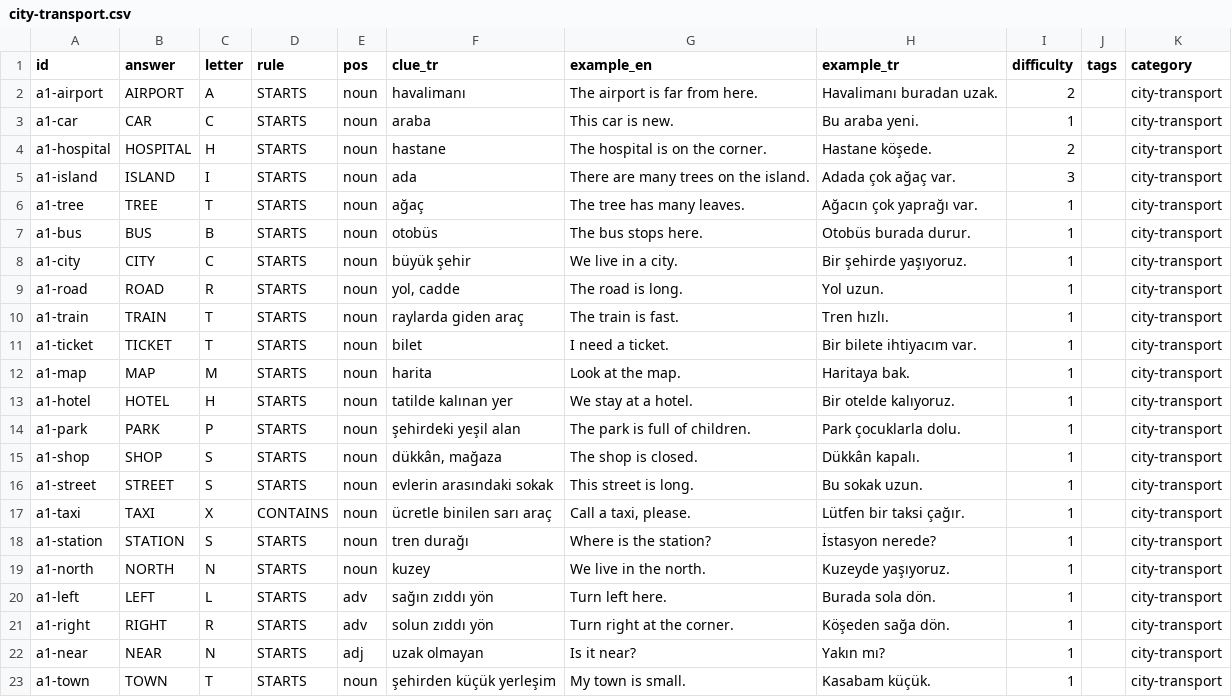
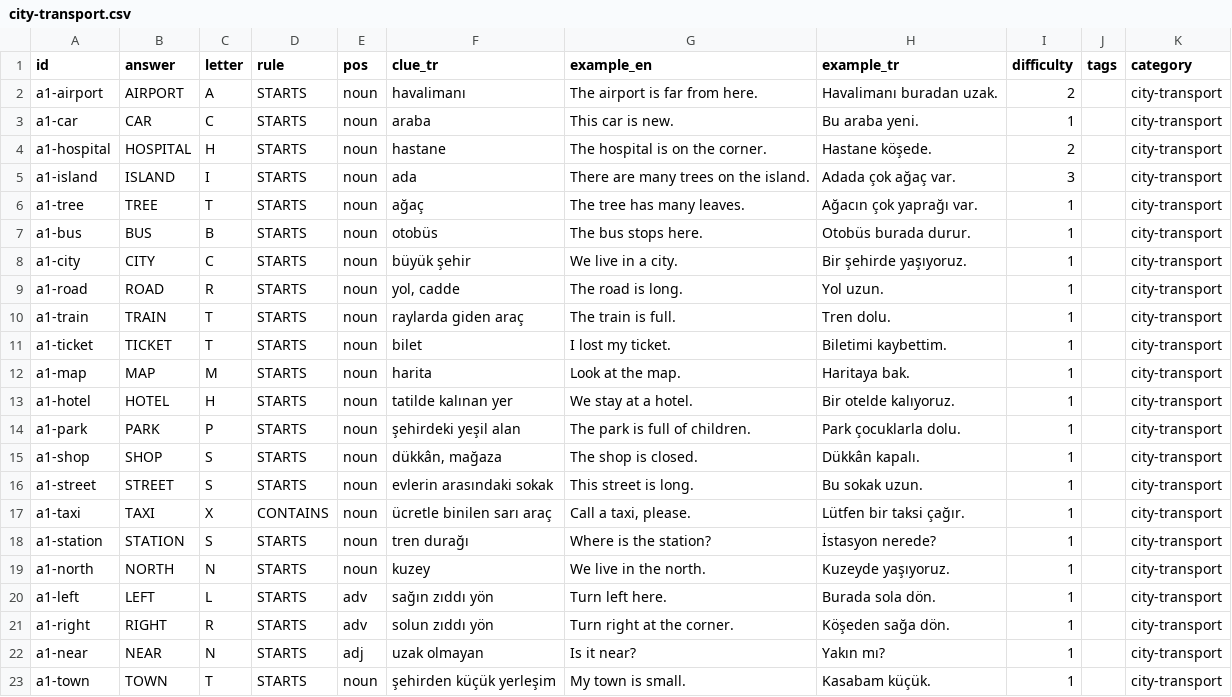
Before and after one commit to talhabayhn/lexi, a CSV file: content/cards/A1/city-transport.csv, drawn as a sheet.

```diff
--- a/content/cards/A1/city-transport.csv
+++ b/content/cards/A1/city-transport.csv
@@ -9,4 +9,4 @@ a1-city,CITY,C,STARTS,noun,büyük şehir,We live in a city.,Bir şehirde yaşı
 a1-road,ROAD,R,STARTS,noun,"yol, cadde",The road is long.,Yol uzun.,1,,city-transport
-a1-train,TRAIN,T,STARTS,noun,raylarda giden araç,The train is fast.,Tren hızlı.,1,,city-transport
-a1-ticket,TICKET,T,STARTS,noun,bilet,I need a ticket.,Bir bilete ihtiyacım var.,1,,city-transport
+a1-train,TRAIN,T,STARTS,noun,raylarda giden araç,The train is full.,Tren dolu.,1,,city-transport
+a1-ticket,TICKET,T,STARTS,noun,bilet,I lost my ticket.,Biletimi kaybettim.,1,,city-transport
 a1-map,MAP,M,STARTS,noun,harita,Look at the map.,Haritaya bak.,1,,city-transport
```
Also changed, not shown: content/cards/A1/animals.csv, content/cards/A1/body-health.csv, 11 other files.
